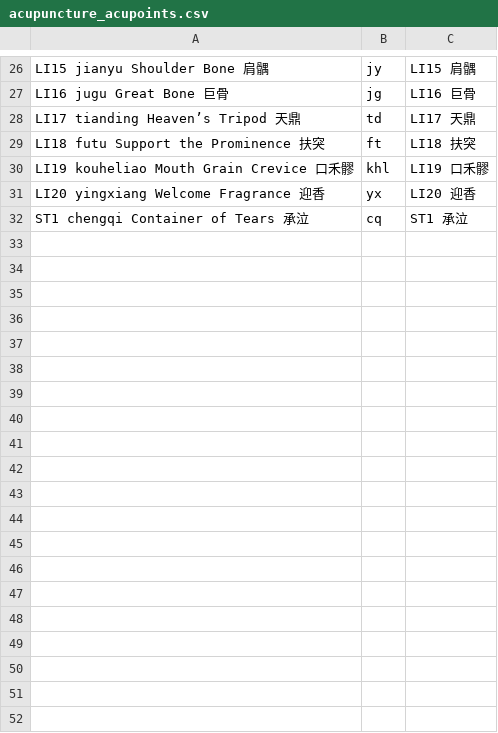
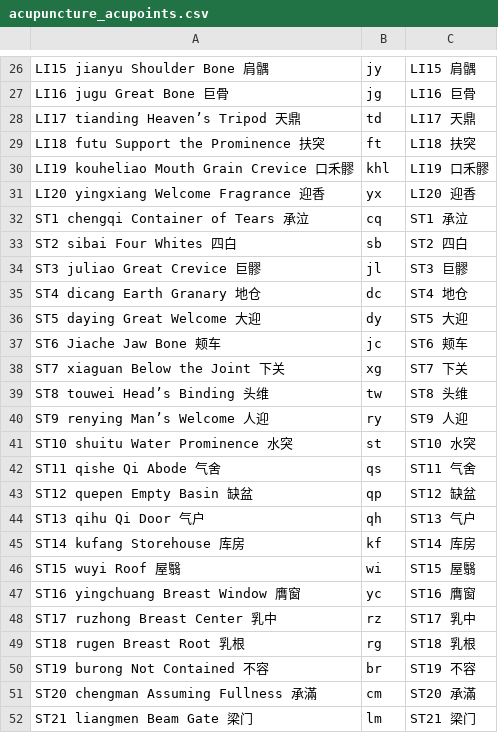
Before and after one commit to NOsound126711/TCMTest, a CSV file: bin/acupuncture_acupoints.csv, drawn as a sheet; only a part is shown, gaps mark what is left out; the diff covers the shown part only.

```diff
--- a/bin/acupuncture_acupoints.csv
+++ b/bin/acupuncture_acupoints.csv
@@ -32 +32,21 @@ LI20 yingxiang  Welcome Fragrance 迎香	yx	LI20 迎香
 ST1 chengqi Container of Tears 承泣	cq	ST1 承泣
+ST2 sibai Four Whites 四白	sb	ST2 四白
+ST3 juliao  Great Crevice 巨髎	jl	ST3 巨髎
+ST4 dicang Earth Granary 地仓	dc	ST4 地仓
+ST5 daying  Great Welcome 大迎	dy	ST5 大迎
+ST6 Jiache Jaw Bone 颊车	jc	ST6 颊车
+ST7 xiaguan Below the Joint 下关	xg	ST7 下关
+ST8 touwei Head’s Binding 头维	tw	ST8 头维
+ST9 renying Man’s Welcome 人迎	ry	ST9 人迎
+ST10 shuitu Water Prominence 水突	st	ST10 水突
+ST11 qishe Qi Abode 气舍	qs	ST11 气舍
+ST12 quepen Empty Basin 缺盆	qp	ST12 缺盆
+ST13 qihu Qi Door 气户	qh	ST13 气户
+ST14 kufang Storehouse 库房	kf	ST14 库房
+ST15 wuyi Roof 屋翳	wi	ST15 屋翳
+ST16 yingchuang Breast Window 膺窗	yc	ST16 膺窗
+ST17 ruzhong Breast Center 乳中	rz	ST17 乳中
+ST18 rugen Breast Root 乳根	rg	ST18 乳根
+ST19 burong Not Contained 不容	br	ST19 不容
+ST20 chengman Assuming Fullness 承滿	cm	ST20 承滿
+ST21 liangmen Beam Gate 梁门	lm	ST21 梁门
```
Also changed, not shown: 24 added rows elsewhere in this file, 17 other files.
